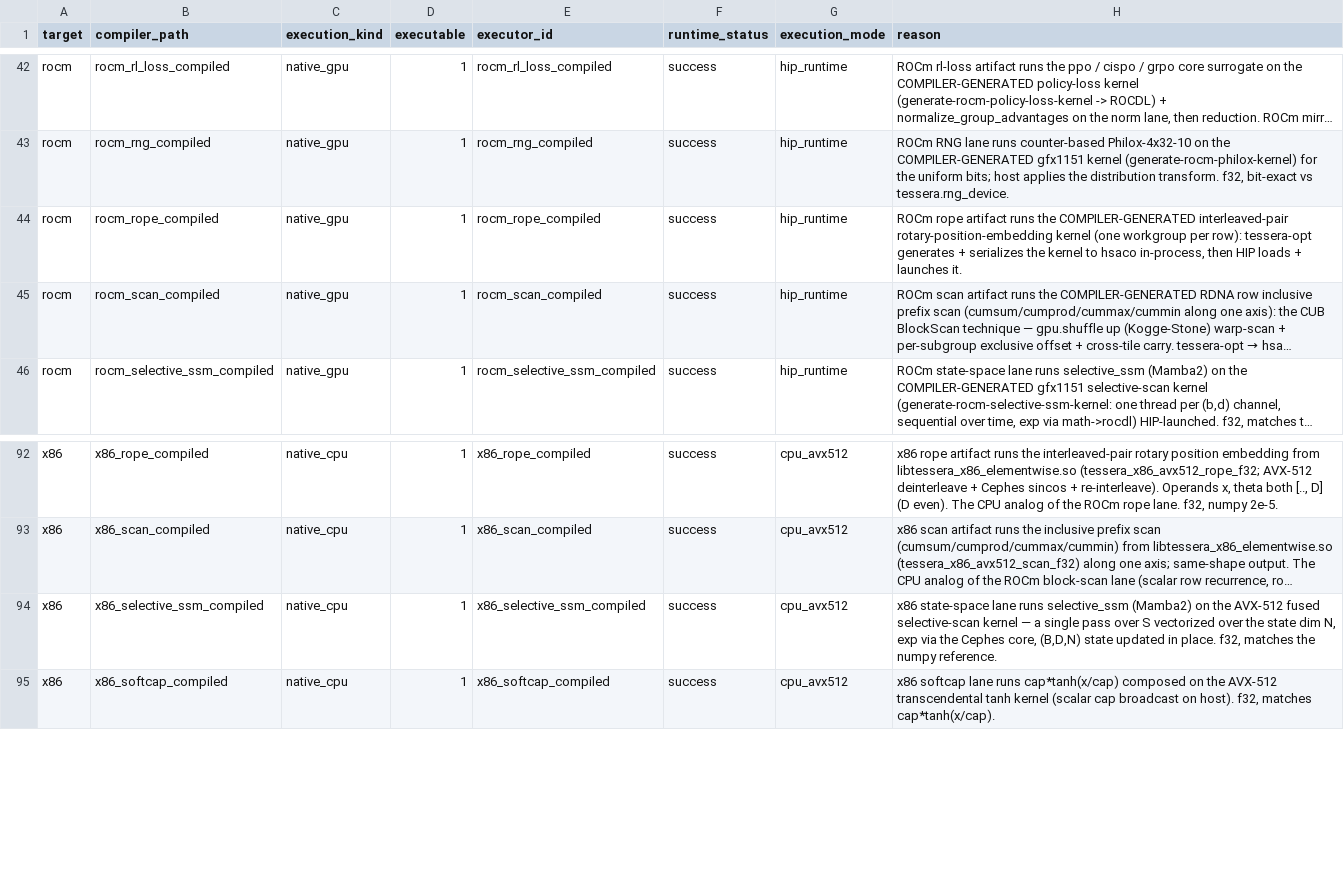
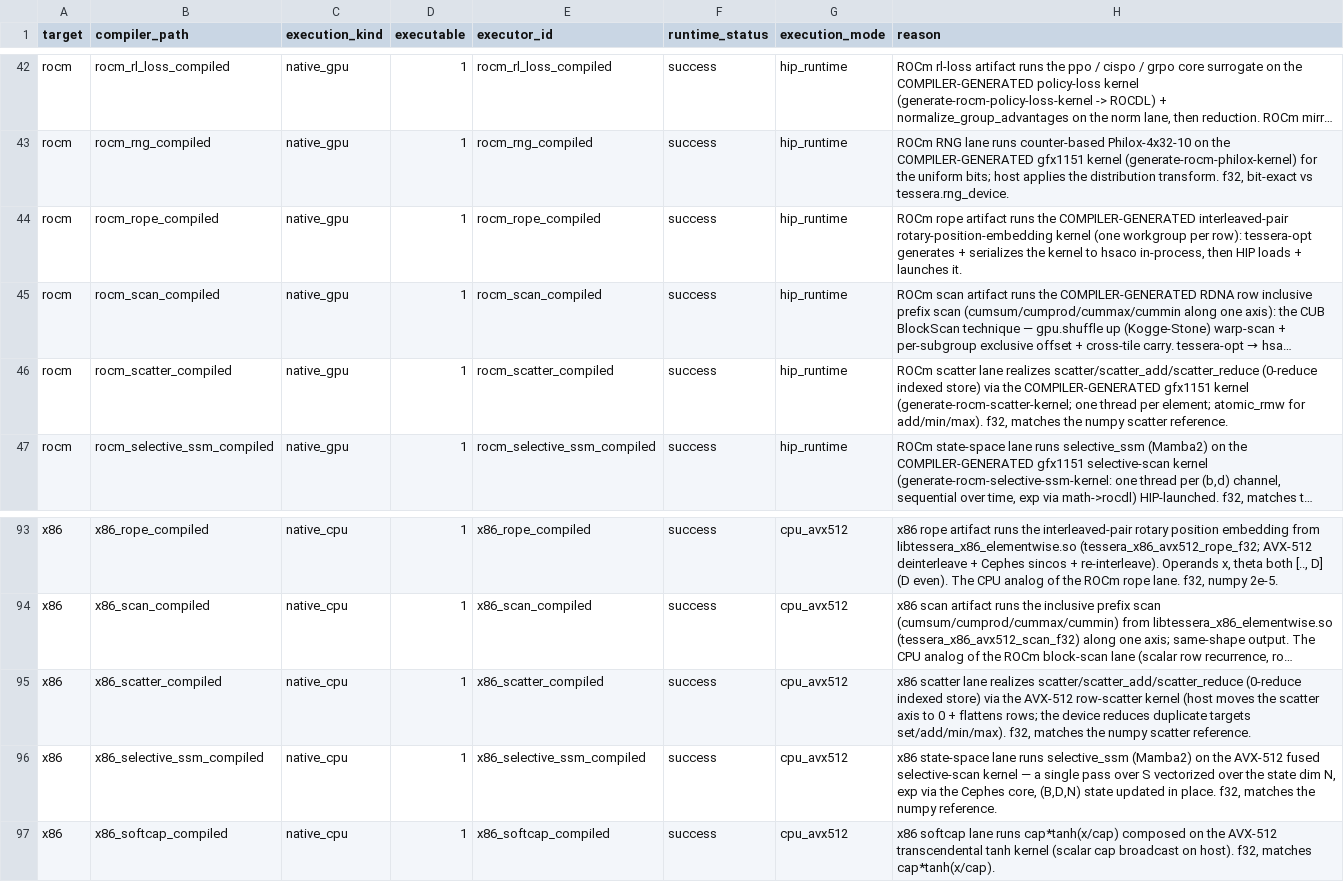
Before and after one commit to gstoner/tessera, a CSV file: docs/audit/generated/runtime_execution_matrix.csv, drawn as a sheet; only a part is shown, gaps mark what is left out; long unchanged cells end in …; the diff names each change by its address in the sheet, - before the commit and + after, or states it on an @@ line.

```diff
--- a/docs/audit/generated/runtime_execution_matrix.csv
+++ b/docs/audit/generated/runtime_execution_matrix.csv
+row 46: rocm | rocm_scatter_compiled | native_gpu | 1 | rocm_scatter_compiled | success | hip_runtime | ROCm scatter lane realizes scatter/scatter_add/scatter_reduce (0-reduce indexed store) via the COMPILER-GENERATED gfx1151 kernel (generate-rocm-scatter-kernel; one thread per element; atomic_rmw for add/min/max). f32, matches the numpy scatter reference.
+row 95: x86 | x86_scatter_compiled | native_cpu | 1 | x86_scatter_compiled | success | cpu_avx512 | x86 scatter lane realizes scatter/scatter_add/scatter_reduce (0-reduce indexed store) via the AVX-512 row-scatter kernel (host moves the scatter axis to 0 + flattens rows; the device reduces duplicate targets set/add/min/max). f32, matches the numpy scatter reference.
```
Also changed, not shown: docs/audit/generated/runtime_abi.csv, docs/audit/generated/support_table.csv, 18 other files.
